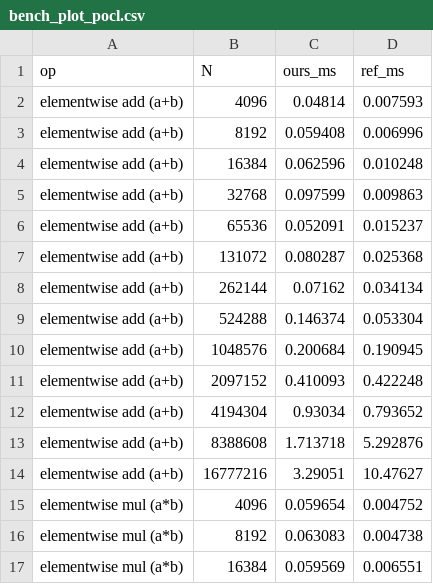
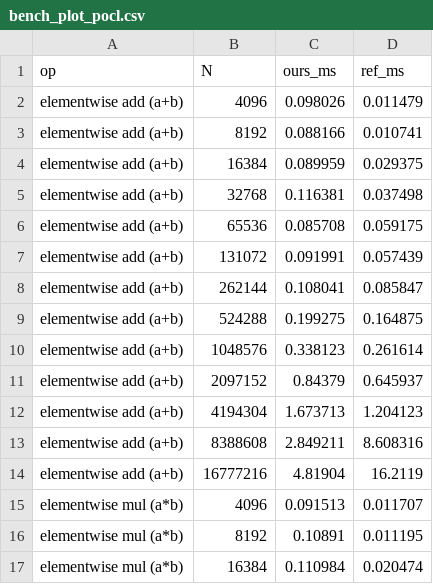
Before and after one commit to llandsmeer-ai/pjrt-ocl, a CSV file: docs/bench_plot_pocl.csv, drawn as a sheet; only a part is shown; the diff covers the shown part only.

```diff
--- a/docs/bench_plot_pocl.csv
+++ b/docs/bench_plot_pocl.csv
@@ -1,17 +1,17 @@
 op,N,ours_ms,ref_ms
-elementwise add (a+b),4096,0.04814,0.007593
-elementwise add (a+b),8192,0.059408,0.006996
-elementwise add (a+b),16384,0.062596,0.010248
-elementwise add (a+b),32768,0.097599,0.009863
-elementwise add (a+b),65536,0.052091,0.015237
-elementwise add (a+b),131072,0.080287,0.025368
-elementwise add (a+b),262144,0.07162,0.034134
-elementwise add (a+b),524288,0.146374,0.053304
-elementwise add (a+b),1048576,0.200684,0.190945
-elementwise add (a+b),2097152,0.410093,0.422248
-elementwise add (a+b),4194304,0.93034,0.793652
-elementwise add (a+b),8388608,1.713718,5.292876
-elementwise add (a+b),16777216,3.29051,10.47627
-elementwise mul (a*b),4096,0.059654,0.004752
-elementwise mul (a*b),8192,0.063083,0.004738
-elementwise mul (a*b),16384,0.059569,0.006551
+elementwise add (a+b),4096,0.098026,0.011479
+elementwise add (a+b),8192,0.088166,0.010741
+elementwise add (a+b),16384,0.089959,0.029375
+elementwise add (a+b),32768,0.116381,0.037498
+elementwise add (a+b),65536,0.085708,0.059175
+elementwise add (a+b),131072,0.091991,0.057439
+elementwise add (a+b),262144,0.108041,0.085847
+elementwise add (a+b),524288,0.199275,0.164875
+elementwise add (a+b),1048576,0.338123,0.261614
+elementwise add (a+b),2097152,0.84379,0.645937
+elementwise add (a+b),4194304,1.673713,1.204123
+elementwise add (a+b),8388608,2.849211,8.608316
+elementwise add (a+b),16777216,4.81904,16.2119
+elementwise mul (a*b),4096,0.091513,0.011707
+elementwise mul (a*b),8192,0.10891,0.011195
+elementwise mul (a*b),16384,0.110984,0.020474
```
Also changed, not shown: 104 edited cells elsewhere in this file, 3 other files.
